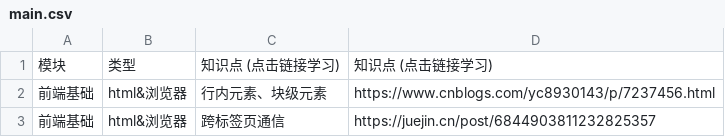
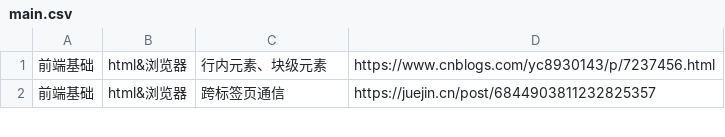
Before and after one commit to fwfx1234/my_tools, a CSV file: lib/assets/data/main.csv, drawn as a sheet; only a part is shown.

```diff
--- a/lib/assets/data/main.csv
+++ b/lib/assets/data/main.csv
@@ -1,2 +1 @@
-"模块", "类型", "知识点 (点击链接学习)", "知识点 (点击链接学习)"
 前端基础, html&浏览器, 行内元素、块级元素, https://www.cnblogs.com/yc8930143/p/7237456.html
```
Also changed, not shown: 9 other files.
